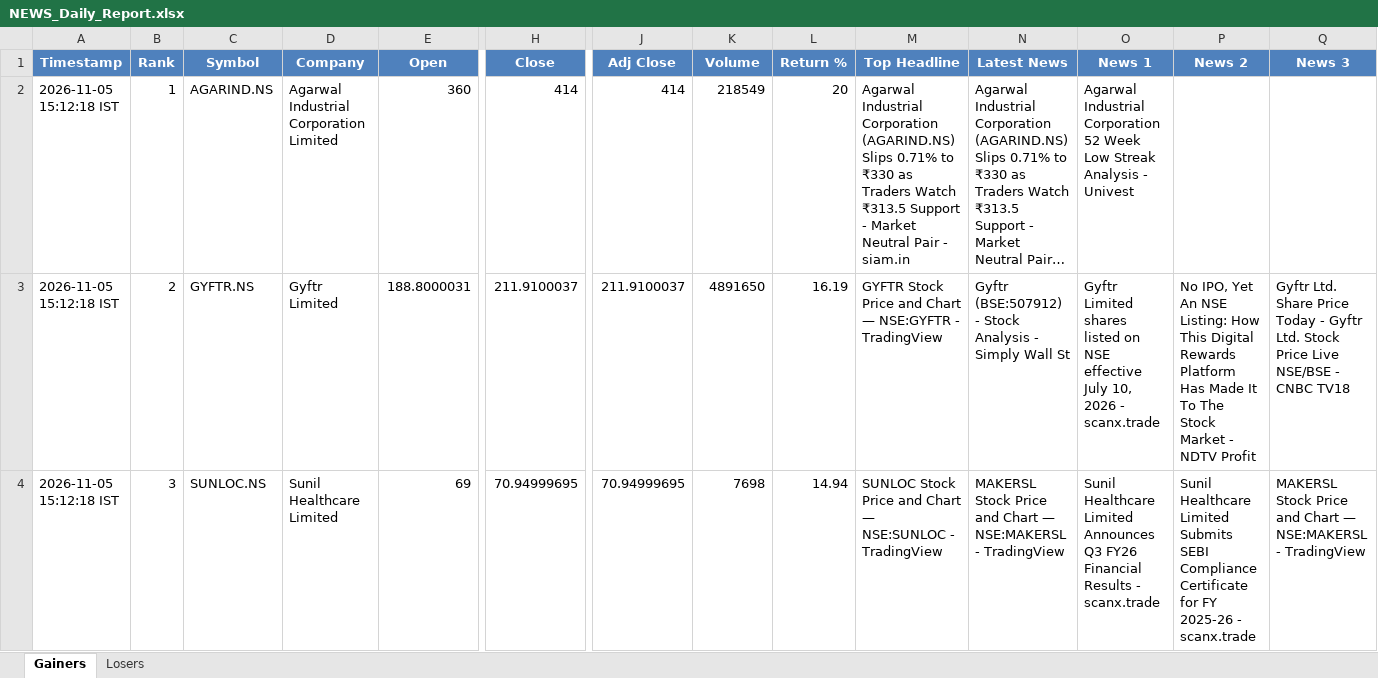
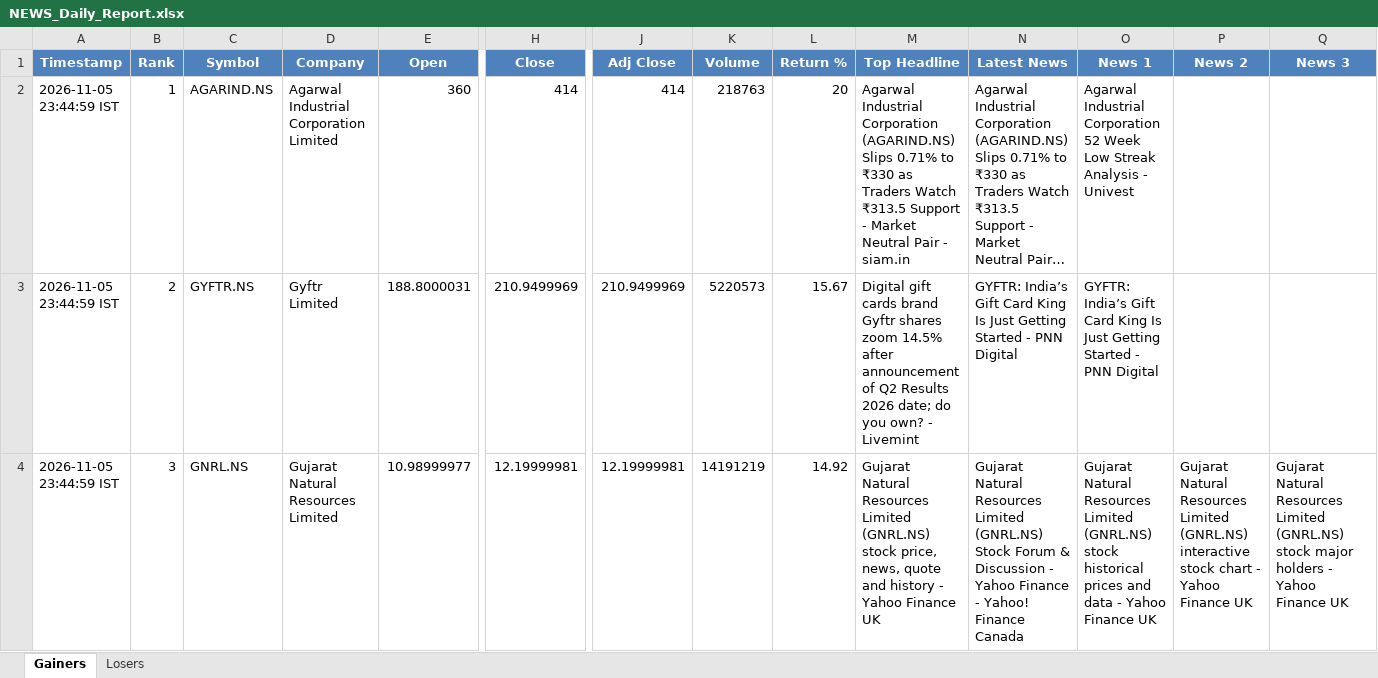
Before and after one commit to PavanSaiNekkala/News_Dividend_Fetcher, an Excel workbook: NEWS_Daily_Report/output/latest/NEWS_Daily_Report.xlsx, sheet Gainers, drawn as a sheet; only a part is shown, gaps mark what is left out; long unchanged cells end in …; values as stored, in another font and other column widths than the file's, no borders; the diff covers the shown part only; the diff names each change by its address in the sheet, - before the commit and + after, or states it on an @@ line.

```diff
--- a/NEWS_Daily_Report/output/latest/NEWS_Daily_Report.xlsx (sheet Gainers)
+++ b/NEWS_Daily_Report/output/latest/NEWS_Daily_Report.xlsx (sheet Gainers)
-A2:A4 (Timestamp): 2026-11-05 15:12:18 IST
+A2:A4 (Timestamp): 2026-11-05 23:44:59 IST
-K2 (Volume): 218549
+K2 (Volume): 218763
-H3 (Close): 211.9100037
+H3 (Close): 210.9499969
-J3 (Adj Close): 211.9100037
+J3 (Adj Close): 210.9499969
-K3 (Volume): 4891650
+K3 (Volume): 5220573
-L3 (Return %): 16.19
+L3 (Return %): 15.67
-M3 (Top Headline): GYFTR Stock Price and Chart — NSE:GYFTR - TradingView
+M3 (Top Headline): Digital gift cards brand Gyftr shares zoom 14.5% after announcement of Q2 Results 2026 date; do you own? - Livemint
-N3 (Latest News): Gyftr (BSE:507912) - Stock Analysis - Simply Wall St
+N3 (Latest News): GYFTR: India’s Gift Card King Is Just Getting Started - PNN Digital
-O3 (News 1): Gyftr Limited shares listed on NSE effective July 10, 2026 - scanx.trade
+O3 (News 1): GYFTR: India’s Gift Card King Is Just Getting Started - PNN Digital
-P3 (News 2): No IPO, Yet An NSE Listing: How This Digital Rewards Platform Has Made It To The Stock Market - NDTV Profit
+P3 (News 2): (empty)
-Q3 (News 3): Gyftr Ltd. Share Price Today - Gyftr Ltd. Stock Price Live NSE/BSE - CNBC TV18
+Q3 (News 3): (empty)
-C4 (Symbol): SUNLOC.NS
+C4 (Symbol): GNRL.NS
-D4 (Company): Sunil Healthcare Limited
+D4 (Company): Gujarat Natural Resources Limited
-E4 (Open): 69
+E4 (Open): 10.98999977
-H4 (Close): 70.94999695
+H4 (Close): 12.19999981
-J4 (Adj Close): 70.94999695
+J4 (Adj Close): 12.19999981
-K4 (Volume): 7698
+K4 (Volume): 14191219
-L4 (Return %): 14.94
+L4 (Return %): 14.92
-M4 (Top Headline): SUNLOC Stock Price and Chart — NSE:SUNLOC - TradingView
+M4 (Top Headline): Gujarat Natural Resources Limited (GNRL.NS) stock price, news, quote and history - Yahoo Finance UK
-N4 (Latest News): MAKERSL Stock Price and Chart — NSE:MAKERSL - TradingView
+N4 (Latest News): Gujarat Natural Resources Limited (GNRL.NS) Stock Forum & Discussion - Yahoo Finance - Yahoo! Finance Canada
-O4 (News 1): Sunil Healthcare Limited Announces Q3 FY26 Financial Results - scanx.trade
+O4 (News 1): Gujarat Natural Resources Limited (GNRL.NS) stock historical prices and data - Yahoo Finance UK
-P4 (News 2): Sunil Healthcare Limited Submits SEBI Compliance Certificate for FY 2025-26 - scanx.trade
+P4 (News 2): Gujarat Natural Resources Limited (GNRL.NS) interactive stock chart - Yahoo Finance UK
-Q4 (News 3): MAKERSL Stock Price and Chart — NSE:MAKERSL - TradingView
+Q4 (News 3): Gujarat Natural Resources Limited (GNRL.NS) stock major holders - Yahoo Finance UK
```
Also changed, not shown: 262 edited cells elsewhere in this sheet, sheet Losers, NEWS_Daily_Report/output/history/NEWS_Daily_Report_History.xlsx.
